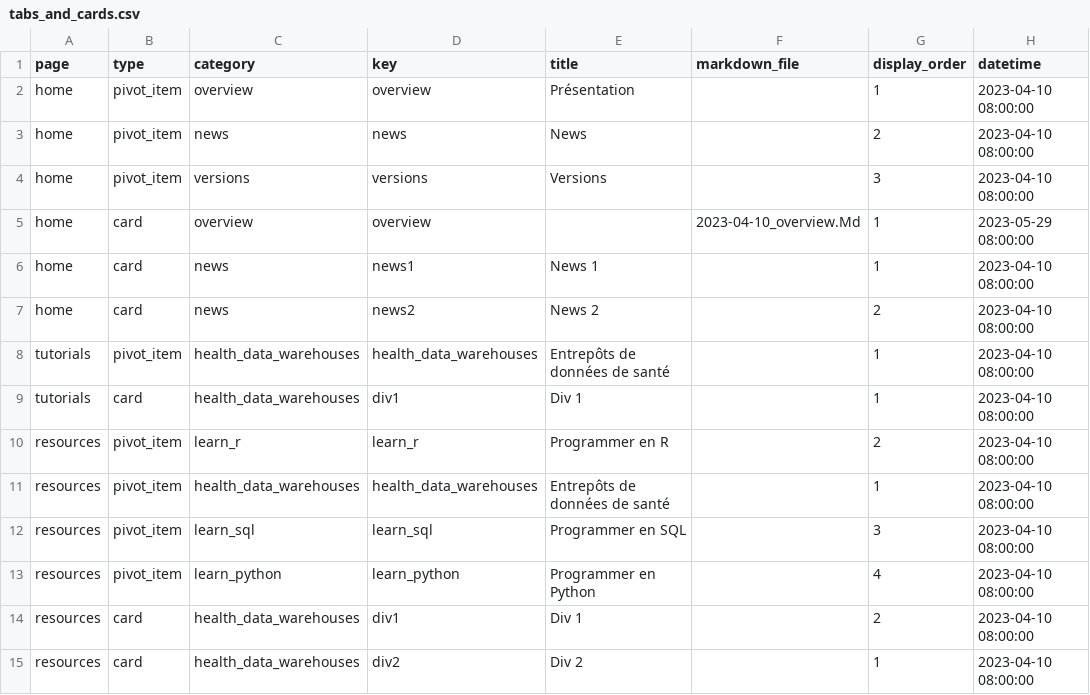
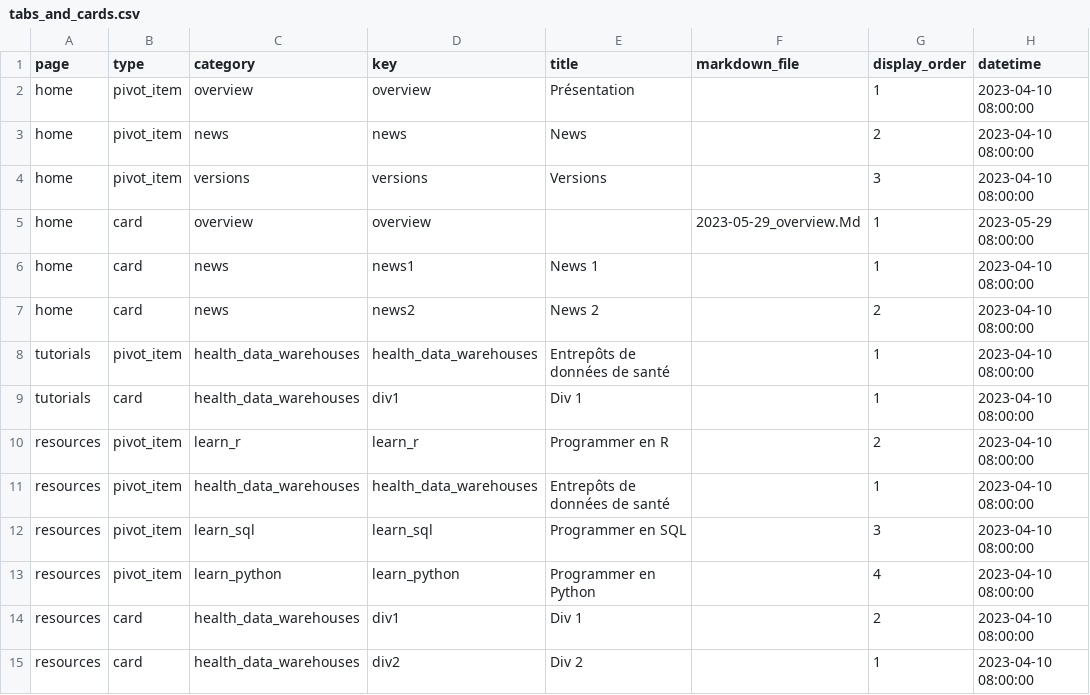
Before and after one commit to BorisDelange/LinkR-content, a CSV file: home/fr/tabs_and_cards.csv, drawn as a sheet.

Commit message:
Update overview card

```diff
--- a/home/fr/tabs_and_cards.csv
+++ b/home/fr/tabs_and_cards.csv
@@ -4,3 +4,3 @@ home,pivot_item,news,news,News,,2,2023-04-10 08:00:00
 home,pivot_item,versions,versions,Versions,,3,2023-04-10 08:00:00
-home,card,overview,overview,,2023-04-10_overview.Md,1,2023-05-29 08:00:00
+home,card,overview,overview,,2023-05-29_overview.Md,1,2023-05-29 08:00:00
 home,card,news,news1,News 1,,1,2023-04-10 08:00:00
```
